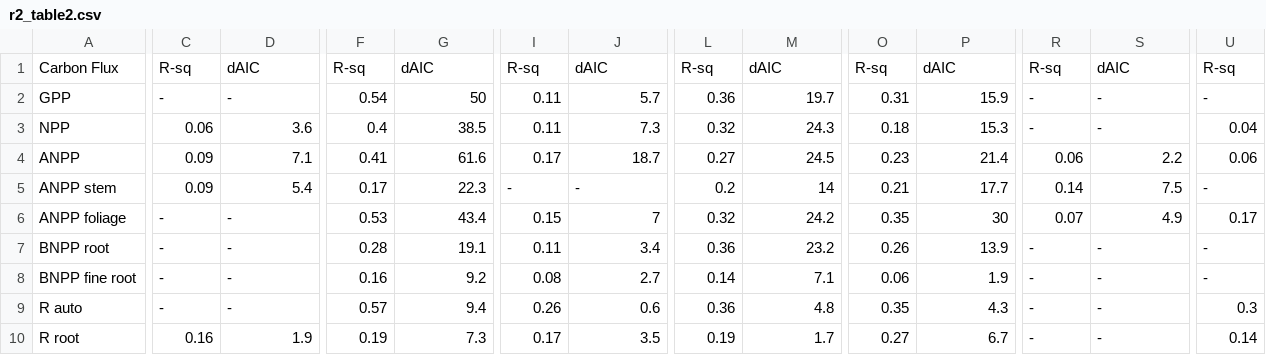
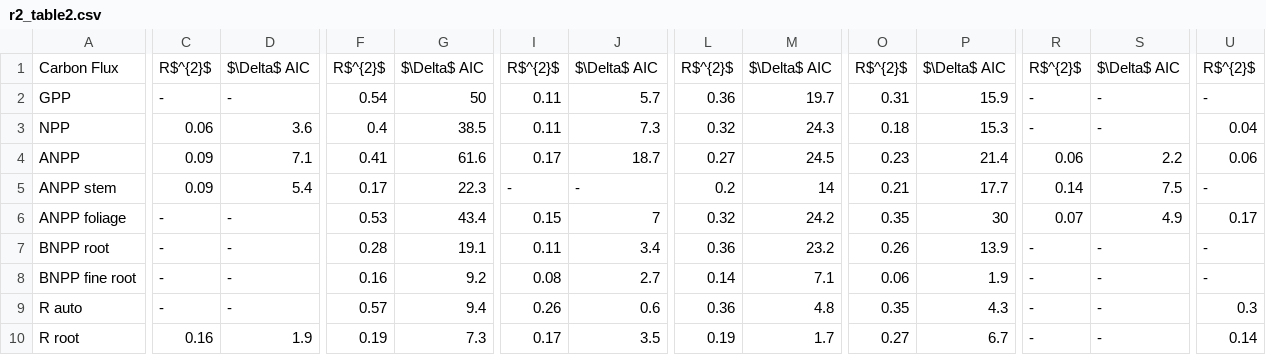
Before and after one commit to forc-db/Global_Productivity, a CSV file: manuscript/tables_figures/r2_table2.csv, drawn as a sheet; only a part is shown, gaps mark what is left out; the diff covers the shown part only; the diff names each change by its address in the sheet, - before the commit and + after, or states it on an @@ line.

Commit message:
fixed captions and column headings in SI tables

```diff
--- a/manuscript/tables_figures/r2_table2.csv
+++ b/manuscript/tables_figures/r2_table2.csv
-C1: R-sq
+C1: R$^{2}$
-D1: dAIC
+D1: $\Delta$ AIC
-F1: R-sq
+F1: R$^{2}$
-G1: dAIC
+G1: $\Delta$ AIC
-I1: R-sq
+I1: R$^{2}$
-J1: dAIC
+J1: $\Delta$ AIC
-L1: R-sq
+L1: R$^{2}$
-M1: dAIC
+M1: $\Delta$ AIC
-O1: R-sq
+O1: R$^{2}$
-P1: dAIC
+P1: $\Delta$ AIC
-R1: R-sq
+R1: R$^{2}$
-S1: dAIC
+S1: $\Delta$ AIC
-U1: R-sq
+U1: R$^{2}$
```
Also changed, not shown: 3 edited cells elsewhere in this file, manuscript/tables_figures/best_models_each_flux.csv, manuscript/tables_figures/mat_growing_season.csv, 6 other files.
